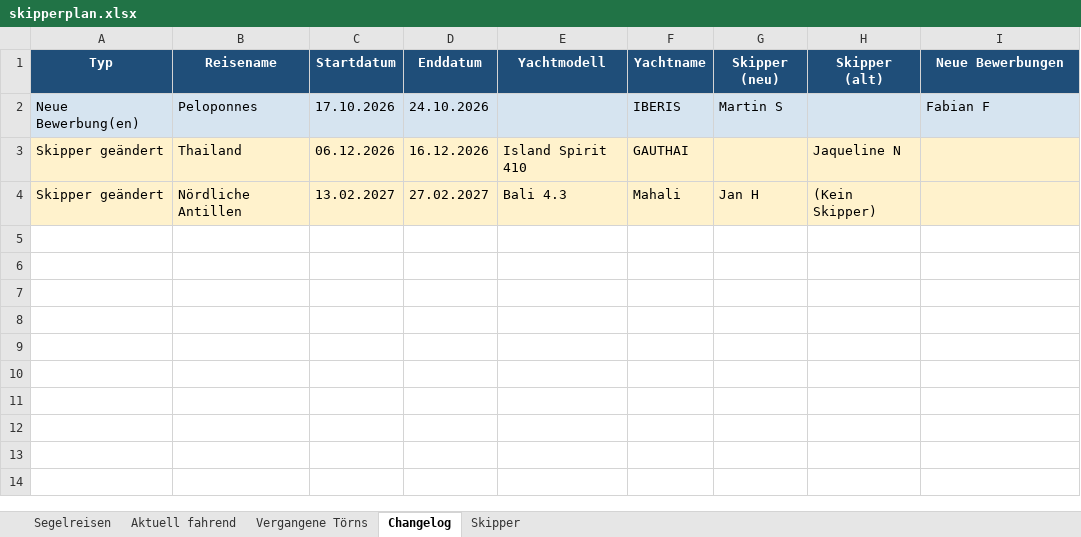
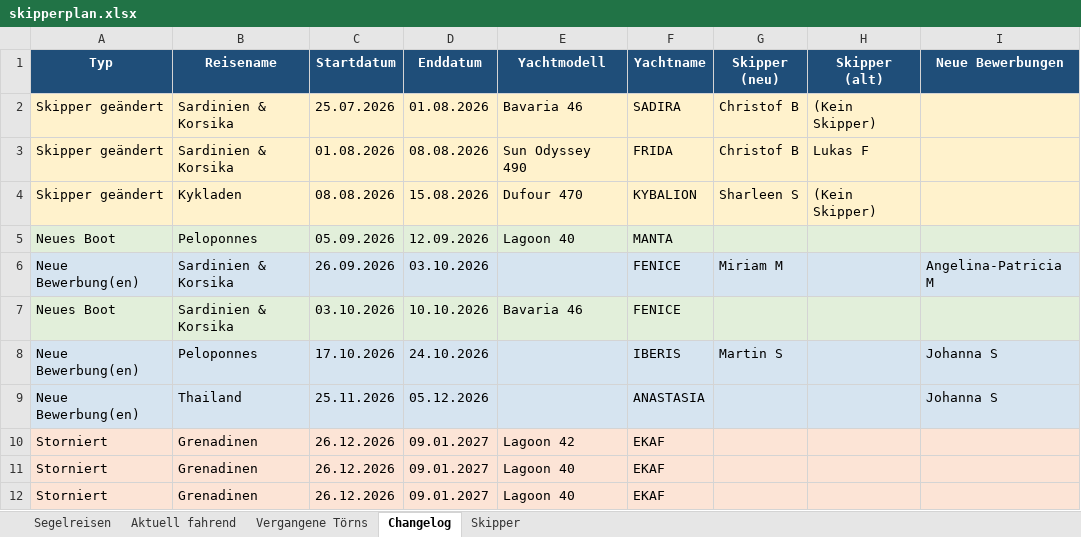
Before and after one commit to WolkeYachting/Skipperplan, an Excel workbook: skipperplan.xlsx, sheet Changelog, drawn as a sheet; values as stored, in another font and other column widths than the file's, no borders; removed rows and columns are numbered as before the commit, all else as after; the diff names each change by its address in the sheet, - before the commit and + after, or states it on an @@ line.

Commit message:
Skipperplan: 03.07.2026 03:01 UTC

```diff
--- a/skipperplan.xlsx (sheet Changelog)
+++ b/skipperplan.xlsx (sheet Changelog)
+row 2: Skipper geändert | Sardinien & Korsika | 25.07.2026 | 01.08.2026 | Bavaria 46 | SADIRA | Christof B | (Kein Skipper)
+row 3: Skipper geändert | Sardinien & Korsika | 01.08.2026 | 08.08.2026 | Sun Odyssey 490 | FRIDA | Christof B | Lukas F
+row 4: Skipper geändert | Kykladen | 08.08.2026 | 15.08.2026 | Dufour 470 | KYBALION | Sharleen S | (Kein Skipper)
+row 5: Neues Boot | Peloponnes | 05.09.2026 | 12.09.2026 | Lagoon 40 | MANTA
+row 6: Neue Bewerbung(en) | Sardinien & Korsika | 26.09.2026 | 03.10.2026 |  | FENICE | Miriam M |  | Angelina-Patricia M
+row 7: Neues Boot | Sardinien & Korsika | 03.10.2026 | 10.10.2026 | Bavaria 46 | FENICE
-I8 (Neue Bewerbungen): Fabian F
+I8 (Neue Bewerbungen): Johanna S
-row 3: Skipper geändert | Thailand | 06.12.2026 | 16.12.2026 | Island Spirit 410 | GAUTHAI |  | Jaqueline N
-row 4: Skipper geändert | Nördliche Antillen | 13.02.2027 | 27.02.2027 | Bali 4.3 | Mahali | Jan H | (Kein Skipper)
+row 9: Neue Bewerbung(en) | Thailand | 25.11.2026 | 05.12.2026 |  | ANASTASIA |  |  | Johanna S
+row 10: Storniert | Grenadinen | 26.12.2026 | 09.01.2027 | Lagoon 42 | EKAF
+row 11: Storniert | Grenadinen | 26.12.2026 | 09.01.2027 | Lagoon 40 | EKAF
+row 12: Storniert | Grenadinen | 26.12.2026 | 09.01.2027 | Lagoon 40 | EKAF
```
Also changed, not shown: sheet Segelreisen, sheet Aktuell fahrend, sheet Skipper.
